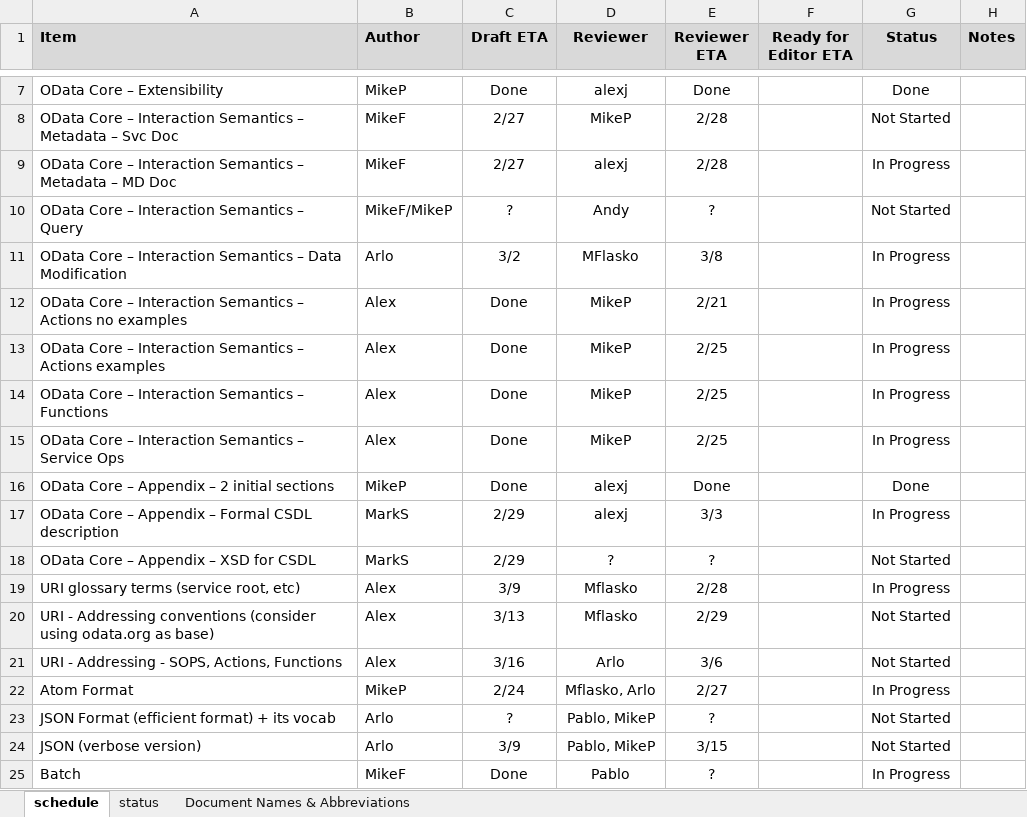
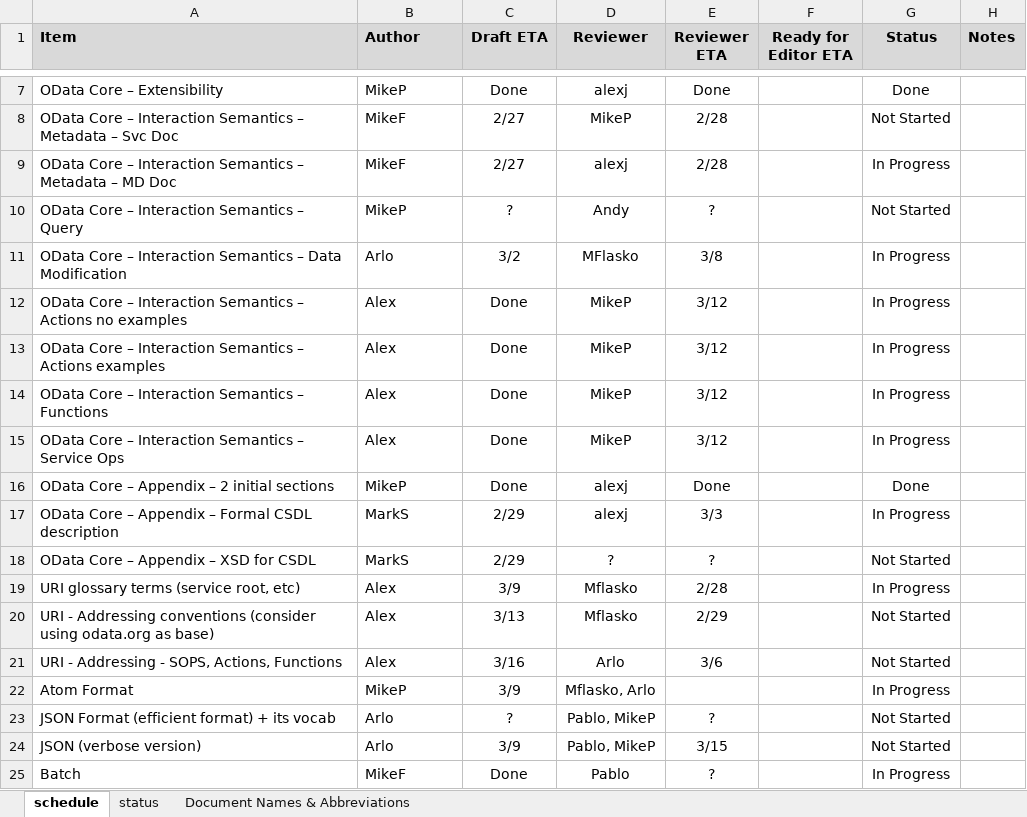
Before and after one commit to OData/v3ProtocolDocument, an Excel workbook: Schedule.xlsx, sheet schedule, drawn as a sheet; only a part is shown, gaps mark what is left out; values as stored, in another font and other column widths than the file's, no borders; conditional formats not drawn; the diff names each change by its address in the sheet, - before the commit and + after, or states it on an @@ line.

Commit message:
Updated.

```diff
--- a/Schedule.xlsx (sheet schedule)
+++ b/Schedule.xlsx (sheet schedule)
-B10 (Author): MikeF/MikeP
+B10 (Author): MikeP
-E12 (Reviewer ETA): 2/21
+E12 (Reviewer ETA): 3/12
-E13:E15 (Reviewer ETA): 2/25
+E13:E15 (Reviewer ETA): 3/12
-C22 (Draft ETA): 2/24
+C22 (Draft ETA): 3/9
-E22 (Reviewer ETA): 2/27
+E22 (Reviewer ETA): (empty)
```
